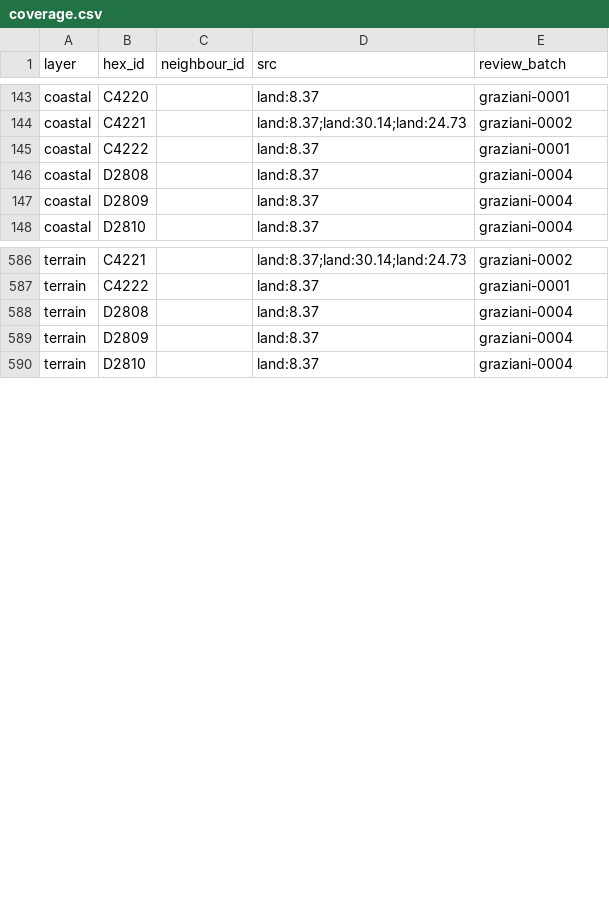
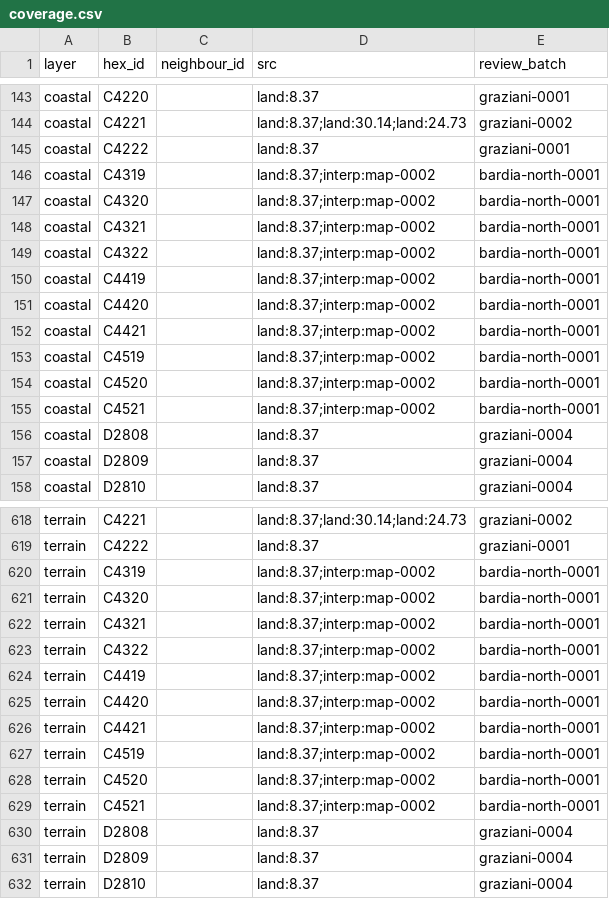
Before and after one commit to Maurdekye/neo-sandtable, a CSV file: data/map/coverage.csv, drawn as a sheet; only a part is shown, gaps mark what is left out; the diff covers the shown part only.

Commit message:
map: review Bardia terrain and partial north road crossings

```diff
--- a/data/map/coverage.csv
+++ b/data/map/coverage.csv
@@ -145,2 +145,12 @@ coastal,C4221,,land:8.37;land:30.14;land:24.73,graziani-0002
 coastal,C4222,,land:8.37,graziani-0001
+coastal,C4319,,land:8.37;interp:map-0002,bardia-north-0001
+coastal,C4320,,land:8.37;interp:map-0002,bardia-north-0001
+coastal,C4321,,land:8.37;interp:map-0002,bardia-north-0001
+coastal,C4322,,land:8.37;interp:map-0002,bardia-north-0001
+coastal,C4419,,land:8.37;interp:map-0002,bardia-north-0001
+coastal,C4420,,land:8.37;interp:map-0002,bardia-north-0001
+coastal,C4421,,land:8.37;interp:map-0002,bardia-north-0001
+coastal,C4519,,land:8.37;interp:map-0002,bardia-north-0001
+coastal,C4520,,land:8.37;interp:map-0002,bardia-north-0001
+coastal,C4521,,land:8.37;interp:map-0002,bardia-north-0001
 coastal,D2808,,land:8.37,graziani-0004
@@ -587,2 +619,12 @@ terrain,C4221,,land:8.37;land:30.14;land:24.73,graziani-0002
 terrain,C4222,,land:8.37,graziani-0001
+terrain,C4319,,land:8.37;interp:map-0002,bardia-north-0001
+terrain,C4320,,land:8.37;interp:map-0002,bardia-north-0001
+terrain,C4321,,land:8.37;interp:map-0002,bardia-north-0001
+terrain,C4322,,land:8.37;interp:map-0002,bardia-north-0001
+terrain,C4419,,land:8.37;interp:map-0002,bardia-north-0001
+terrain,C4420,,land:8.37;interp:map-0002,bardia-north-0001
+terrain,C4421,,land:8.37;interp:map-0002,bardia-north-0001
+terrain,C4519,,land:8.37;interp:map-0002,bardia-north-0001
+terrain,C4520,,land:8.37;interp:map-0002,bardia-north-0001
+terrain,C4521,,land:8.37;interp:map-0002,bardia-north-0001
 terrain,D2808,,land:8.37,graziani-0004
```
Also changed, not shown: 22 added rows elsewhere in this file, data/map/hexes.csv, data/map/line_features.csv, 8 other files.
